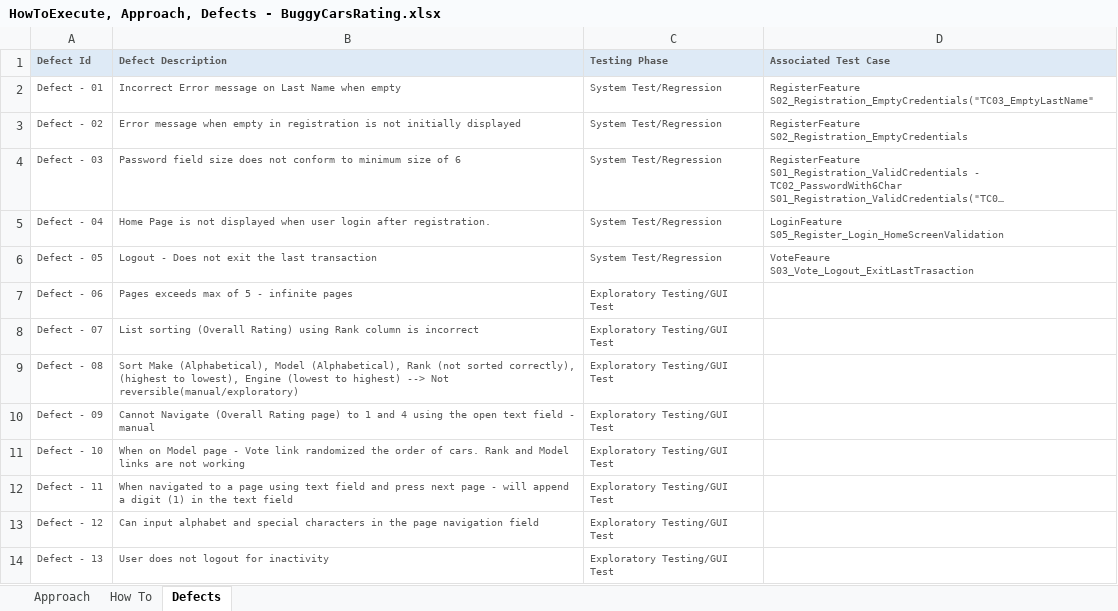
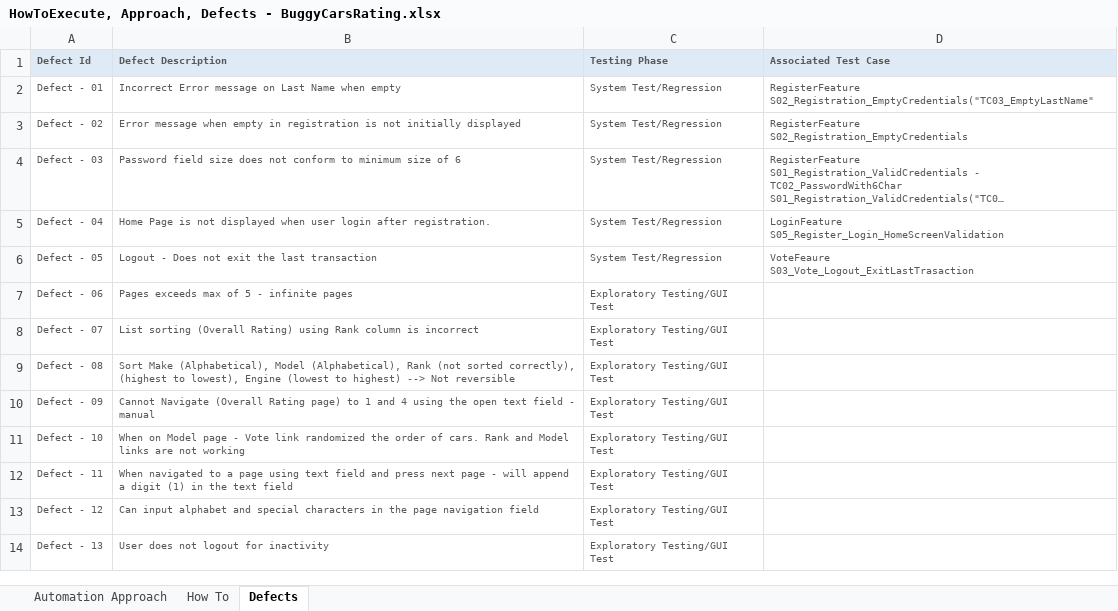
Before and after one commit to karyll-urma/Test.BCRating, an Excel workbook: Documents/HowToExecute, Approach, Defects - BuggyCarsRating.xlsx, sheet Defects, drawn as a sheet; long unchanged cells end in …; values as stored, in another font and other column widths than the file's, no borders; the diff names each change by its address in the sheet, - before the commit and + after, or states it on an @@ line.

```diff
--- a/Documents/HowToExecute, Approach, Defects - BuggyCarsRating.xlsx (sheet Defects)
+++ b/Documents/HowToExecute, Approach, Defects - BuggyCarsRating.xlsx (sheet Defects)
-sheet tab: Approach
+sheet tab: Automation Approach
-B9 (Defect Description): …--> Not reversible(manual/exploratory)
+B9 (Defect Description): …--> Not reversible
```
Also changed, not shown: sheet Automation Approach, sheet How To, 2 other files.
